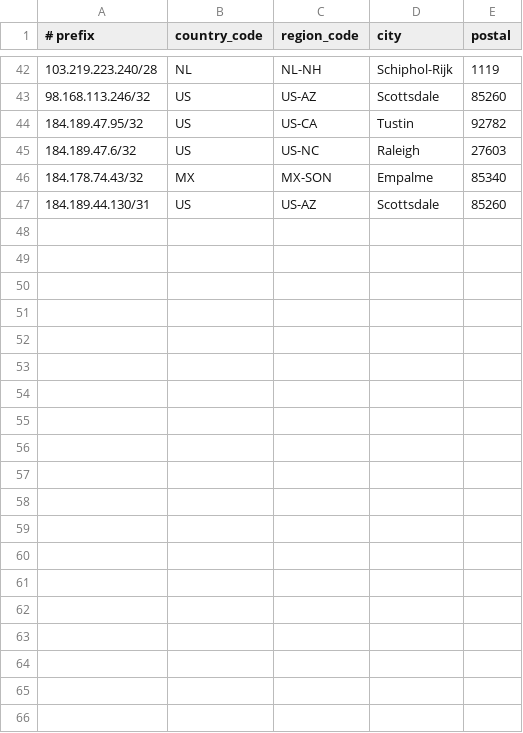
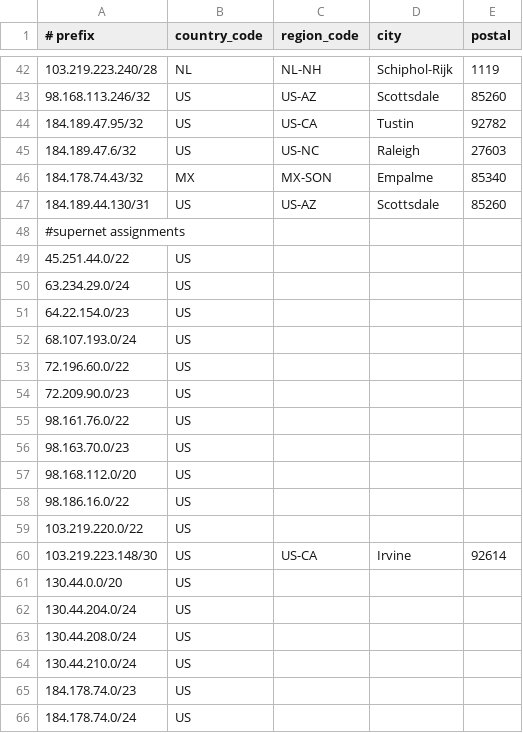
Before and after one commit to cp-rapidscale/GeoIP, a CSV file: geofeed.csv, drawn as a sheet; only a part is shown, gaps mark what is left out; the diff covers the shown part only; the diff names each change by its address in the sheet, - before the commit and + after, or states it on an @@ line.

Commit message:
Update geofeed.csv

```diff
--- a/geofeed.csv
+++ b/geofeed.csv
+row 48: #supernet assignments
+row 49: 45.251.44.0/22 | US
+row 50: 63.234.29.0/24 | US
+row 51: 64.22.154.0/23 | US
+row 52: 68.107.193.0/24 | US
+row 53: 72.196.60.0/22 | US
+row 54: 72.209.90.0/23 | US
+row 55: 98.161.76.0/22 | US
+row 56: 98.163.70.0/23 | US
+row 57: 98.168.112.0/20 | US
+row 58: 98.186.16.0/22 | US
+row 59: 103.219.220.0/22 | US
+row 60: 103.219.223.148/30 | US | US-CA | Irvine | 92614
+row 61: 130.44.0.0/20 | US
+row 62: 130.44.204.0/24 | US
+row 63: 130.44.208.0/24 | US
+row 64: 130.44.210.0/24 | US
+row 65: 184.178.74.0/23 | US
+row 66: 184.178.74.0/24 | US
```
Also changed, not shown: 11 added rows elsewhere in this file.
